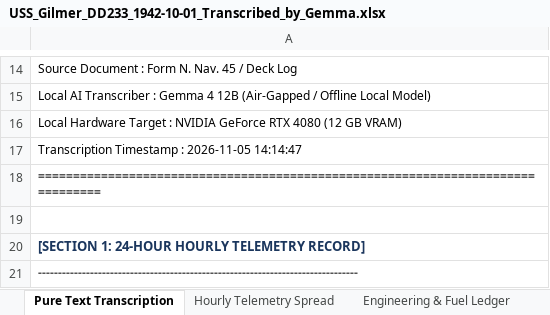
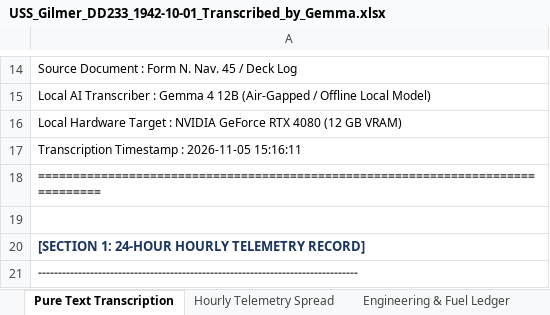
Before and after one commit to Acaellum/Deck, an Excel workbook: Hackathon Store/output/USS_Gilmer_DD233_1942-10-01_Transcribed_by_Gemma.xlsx, sheet Pure Text Transcription, drawn as a sheet; only a part is shown, gaps mark what is left out; values as stored, in another font and other column widths than the file's, no borders; formulas without a stored value are shown as written; the diff names each change by its address in the sheet, - before the commit and + after, or states it on an @@ line.

```diff
--- a/Hackathon Store/output/USS_Gilmer_DD233_1942-10-01_Transcribed_by_Gemma.xlsx (sheet Pure Text Transcription)
+++ b/Hackathon Store/output/USS_Gilmer_DD233_1942-10-01_Transcribed_by_Gemma.xlsx (sheet Pure Text Transcription)
-A17: Transcription Timestamp : 2026-11-05 14:14:47
+A17: Transcription Timestamp : 2026-11-05 15:16:11
```
Also changed, not shown: sheet Gemma 4 12B Audit, 1 other file.
